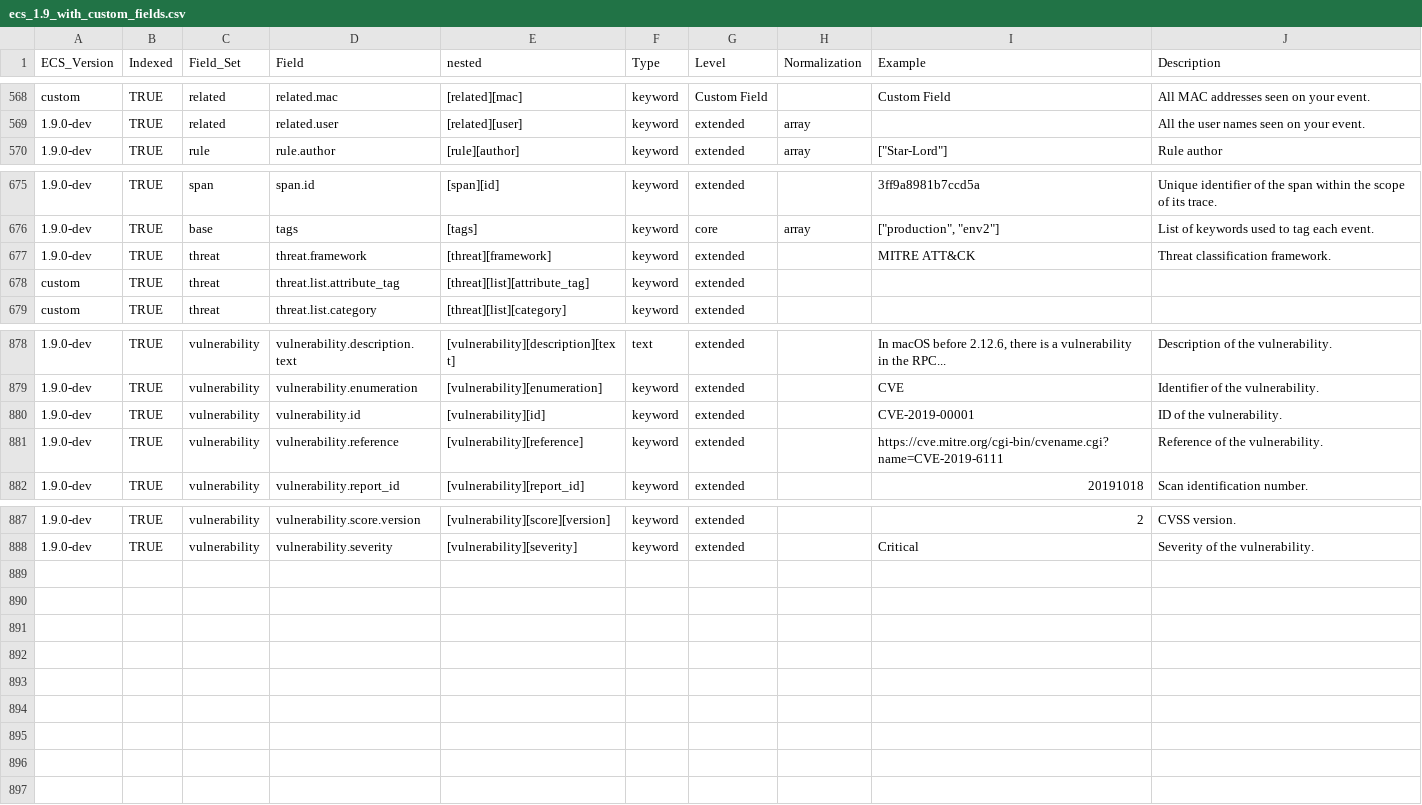
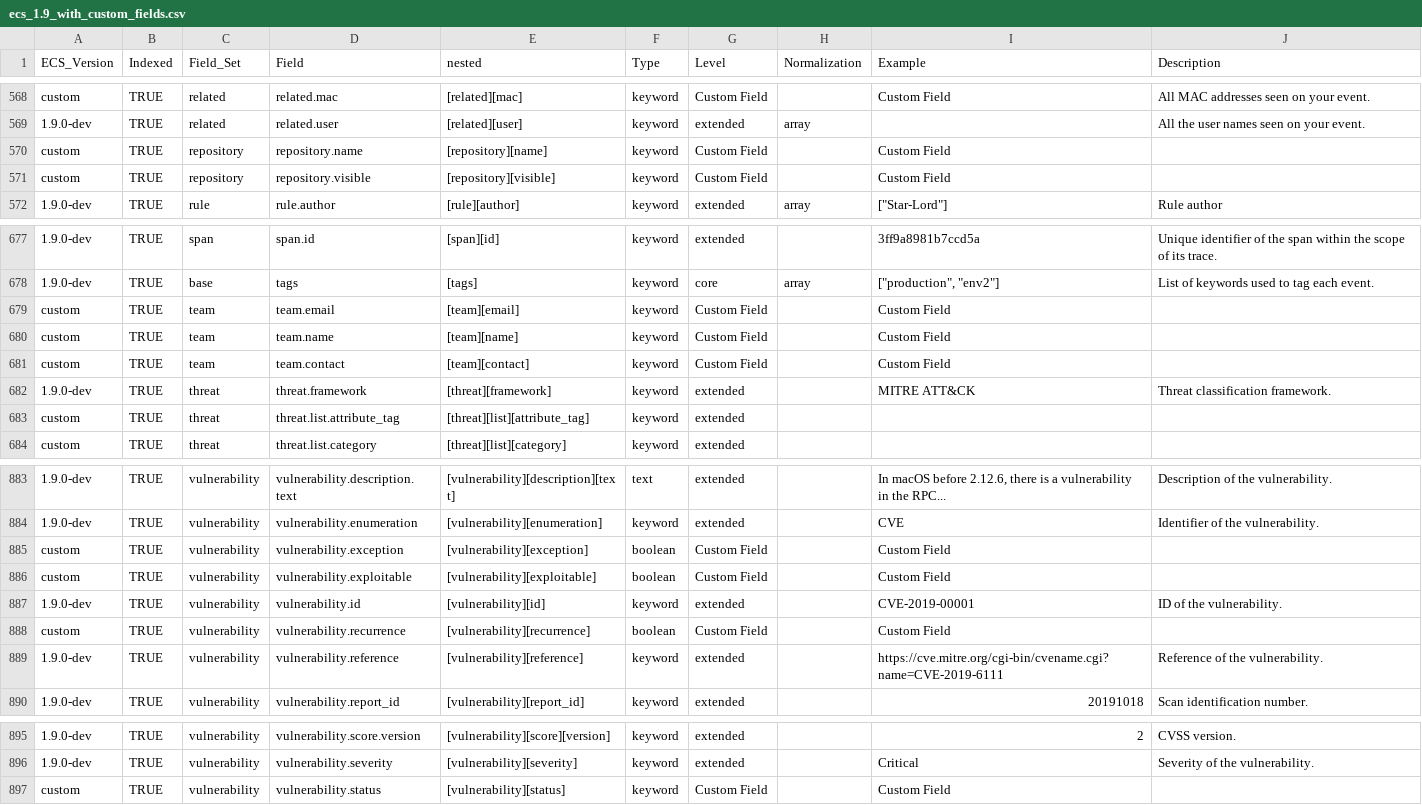
Before and after one commit to Cargill/OpenSIEM-Logstash-Parsing, a CSV file: doc/elastic_common_schema/ecs_1.9_with_custom_fields.csv, drawn as a sheet; only a part is shown, gaps mark what is left out; the diff names each change by its address in the sheet, - before the commit and + after, or states it on an @@ line.

Commit message:
adding new ecs fields for vuln data

```diff
--- a/doc/elastic_common_schema/ecs_1.9_with_custom_fields.csv
+++ b/doc/elastic_common_schema/ecs_1.9_with_custom_fields.csv
+row 570: custom | TRUE | repository | repository.name | [repository][name] | keyword | Custom Field |  | Custom Field
+row 571: custom | TRUE | repository | repository.visible | [repository][visible] | keyword | Custom Field |  | Custom Field
+row 679: custom | TRUE | team | team.email | [team][email] | keyword | Custom Field |  | Custom Field
+row 680: custom | TRUE | team | team.name | [team][name] | keyword | Custom Field |  | Custom Field
+row 681: custom | TRUE | team | team.contact | [team][contact] | keyword | Custom Field |  | Custom Field
+row 885: custom | TRUE | vulnerability | vulnerability.exception | [vulnerability][exception] | boolean | Custom Field |  | Custom Field
+row 886: custom | TRUE | vulnerability | vulnerability.exploitable | [vulnerability][exploitable] | boolean | Custom Field |  | Custom Field
+row 888: custom | TRUE | vulnerability | vulnerability.recurrence | [vulnerability][recurrence] | boolean | Custom Field |  | Custom Field
+row 897: custom | TRUE | vulnerability | vulnerability.status | [vulnerability][status] | keyword | Custom Field |  | Custom Field
```
